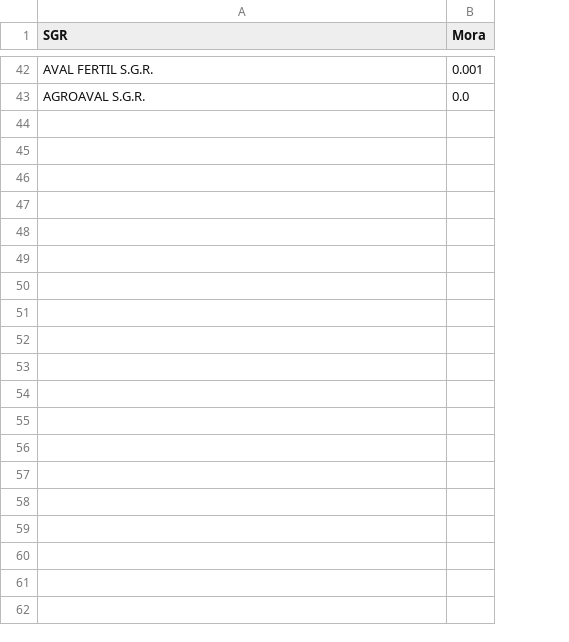
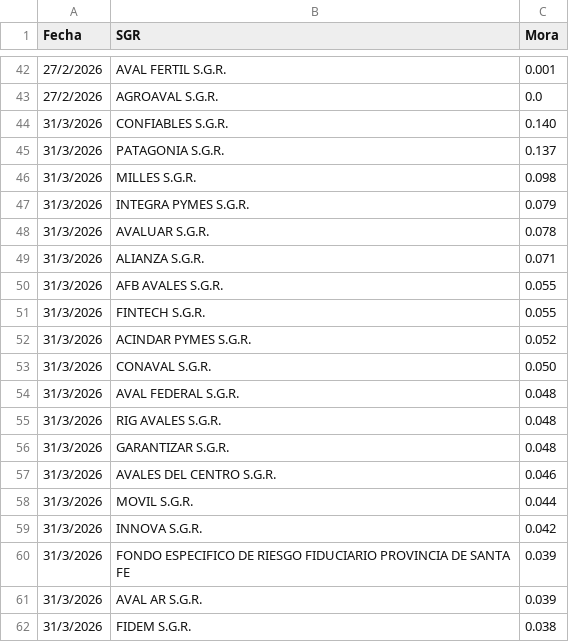
Before and after one commit to ramiellero/Caidas-de-deudas, a CSV file: Total_sgr.csv, drawn as a sheet; only a part is shown, gaps mark what is left out; the diff covers the shown part only; the diff names each change by its address in the sheet, - before the commit and + after, or states it on an @@ line.

```diff
--- a/Total_sgr.csv
+++ b/Total_sgr.csv
+column A (Fecha), rows 42-43: 27/2/2026 | 27/2/2026
+row 44: 31/3/2026 | CONFIABLES S.G.R. | 0.140
+row 45: 31/3/2026 | PATAGONIA S.G.R. | 0.137
+row 46: 31/3/2026 | MILLES S.G.R. | 0.098
+row 47: 31/3/2026 | INTEGRA PYMES S.G.R. | 0.079
+row 48: 31/3/2026 | AVALUAR S.G.R. | 0.078
+row 49: 31/3/2026 | ALIANZA S.G.R. | 0.071
+row 50: 31/3/2026 | AFB AVALES S.G.R. | 0.055
+row 51: 31/3/2026 | FINTECH S.G.R. | 0.055
+row 52: 31/3/2026 | ACINDAR PYMES S.G.R. | 0.052
+row 53: 31/3/2026 | CONAVAL S.G.R. | 0.050
+row 54: 31/3/2026 | AVAL FEDERAL S.G.R. | 0.048
+row 55: 31/3/2026 | RIG AVALES S.G.R. | 0.048
+row 56: 31/3/2026 | GARANTIZAR S.G.R. | 0.048
+row 57: 31/3/2026 | AVALES DEL CENTRO S.G.R. | 0.046
+row 58: 31/3/2026 | MOVIL S.G.R. | 0.044
+row 59: 31/3/2026 | INNOVA S.G.R. | 0.042
+row 60: 31/3/2026 | FONDO ESPECIFICO DE RIESGO FIDUCIARIO PROVINCIA DE SANTA FE | 0.039
+row 61: 31/3/2026 | AVAL AR S.G.R. | 0.039
+row 62: 31/3/2026 | FIDEM S.G.R. | 0.038
```
Also changed, not shown: 23 added rows elsewhere in this file, composicion_carteras.csv, garantia_sgr.csv, 5 other files.
